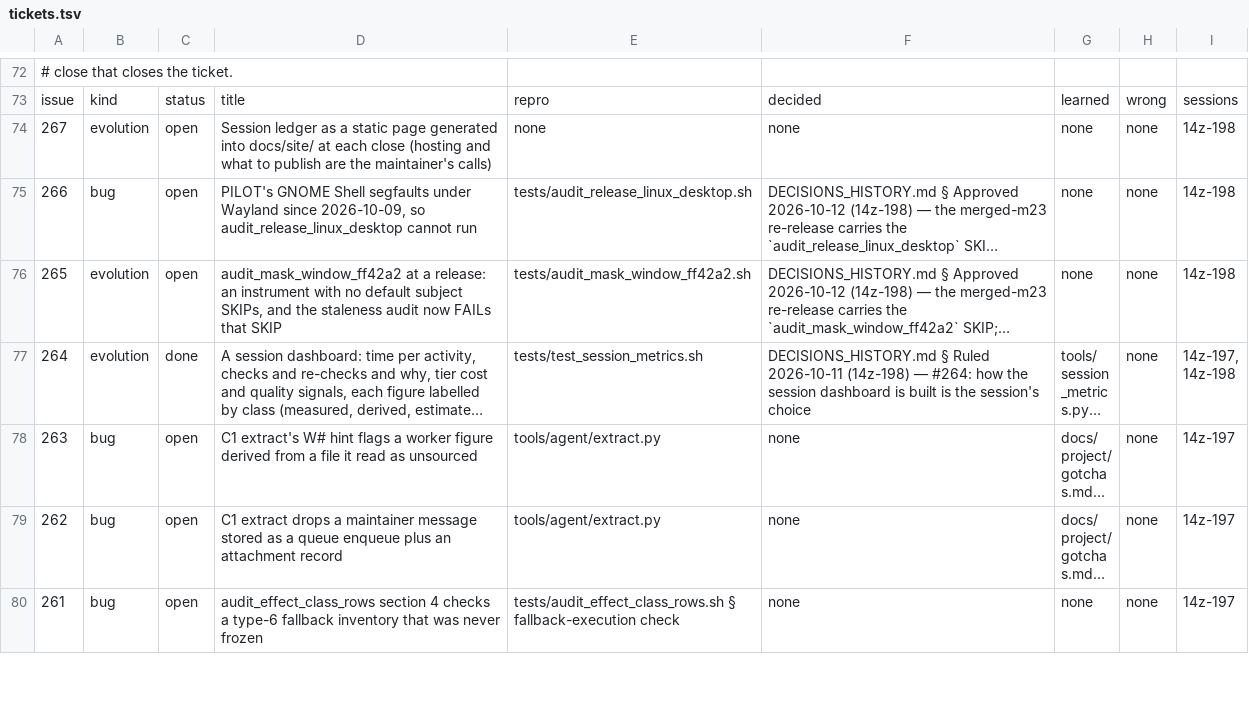
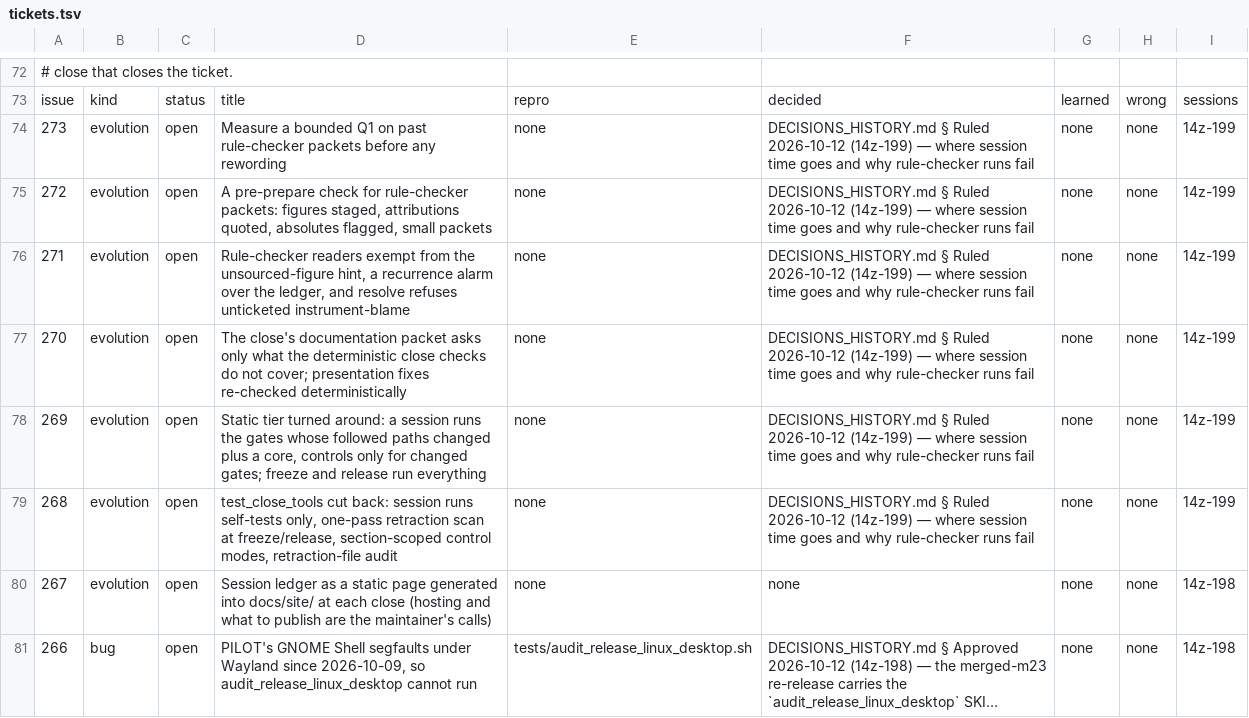
Before and after one commit to DefinitelyFrenchName/VampireSaved, a TSV file: docs/project/tickets.tsv, drawn as a sheet; only a part is shown, gaps mark what is left out; the shorter side is filled out with more unchanged rows; long unchanged cells end in ….

```diff
--- a/docs/project/tickets.tsv
+++ b/docs/project/tickets.tsv
@@ -73,2 +73,8 @@
 issue	kind	status	title	repro	decided	learned	wrong	sessions
+273	evolution	open	Measure a bounded Q1 on past rule-checker packets before any rewording	none	DECISIONS_HISTORY.md § Ruled 2026-10-12 (14z-199) — where session time goes and why rule-checker runs fail	none	none	14z-199
+272	evolution	open	A pre-prepare check for rule-checker packets: figures staged, attributions quoted, absolutes flagged, small packets	none	DECISIONS_HISTORY.md § Ruled 2026-10-12 (14z-199) — where session time goes and why rule-checker runs fail	none	none	14z-199
+271	evolution	open	Rule-checker readers exempt from the unsourced-figure hint, a recurrence alarm over the ledger, and resolve refuses unticketed instrument-blame	none	DECISIONS_HISTORY.md § Ruled 2026-10-12 (14z-199) — where session time goes and why rule-checker runs fail	none	none	14z-199
+270	evolution	open	The close's documentation packet asks only what the deterministic close checks do not cover; presentation fixes re-checked deterministically	none	DECISIONS_HISTORY.md § Ruled 2026-10-12 (14z-199) — where session time goes and why rule-checker runs fail	none	none	14z-199
+269	evolution	open	Static tier turned around: a session runs the gates whose followed paths changed plus a core, controls only for changed gates; freeze and release run everything	none	DECISIONS_HISTORY.md § Ruled 2026-10-12 (14z-199) — where session time goes and why rule-checker runs fail	none	none	14z-199
+268	evolution	open	test_close_tools cut back: session runs self-tests only, one-pass retraction scan at freeze/release, section-scoped control modes, retraction-file audit	none	DECISIONS_HISTORY.md § Ruled 2026-10-12 (14z-199) — where session time goes and why rule-checker runs fail	none	none	14z-199
 267	evolution	open	Session ledger as a static page generated into docs/site/ at each close (hosting and what to publish are the maintainer's calls)	none	none	none	none	14z-198
```
Also changed, not shown: docs/project/tickets_github.tsv, 3 other files.
